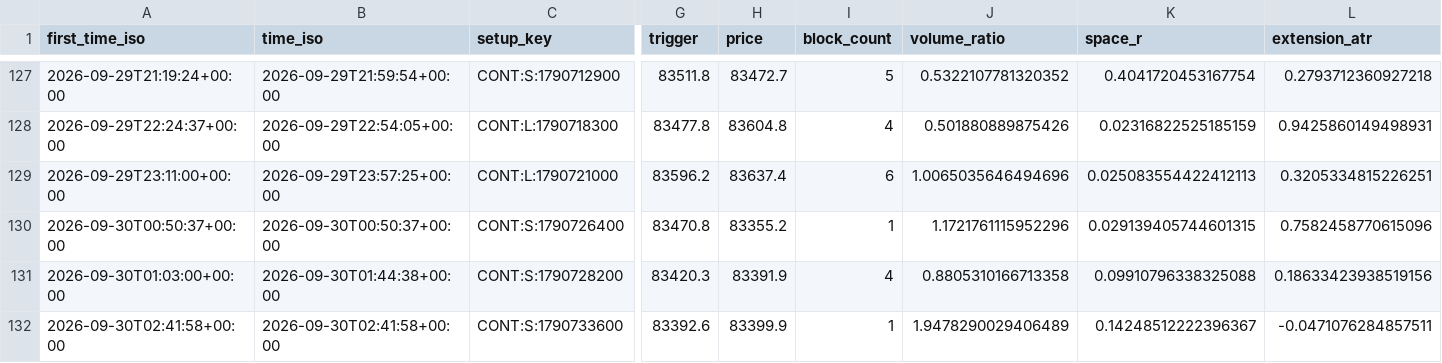
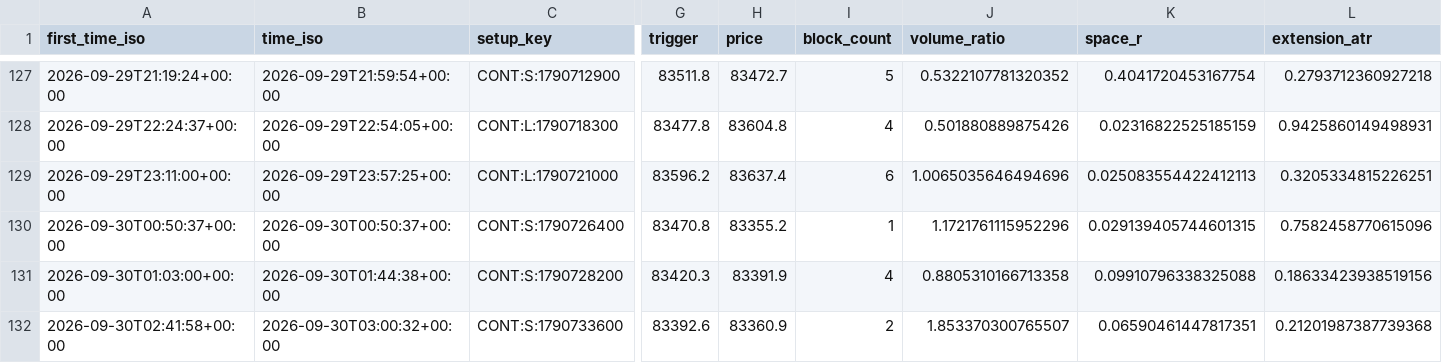
Before and after one commit to 126liangting-sketch/crypto-market-radar, a CSV file: blocked_setups_clean_v1.csv, drawn as a sheet; only a part is shown, gaps mark what is left out; the diff names each change by its address in the sheet, - before the commit and + after, or states it on an @@ line.

```diff
--- a/blocked_setups_clean_v1.csv
+++ b/blocked_setups_clean_v1.csv
-B132 (time_iso): 2026-09-30T02:41:58+00:00
+B132 (time_iso): 2026-09-30T03:00:32+00:00
-H132 (price): 83399.9
+H132 (price): 83360.9
-I132 (block_count): 1
+I132 (block_count): 2
-J132 (volume_ratio): 1.9478290029406489
+J132 (volume_ratio): 1.853370300765507
-K132 (space_r): 0.14248512222396367
+K132 (space_r): 0.06590461447817351
-L132 (extension_atr): -0.0471076284857511
+L132 (extension_atr): 0.21201987387739368
```
Also changed, not shown: paper_trades_clean_v1.csv, prepare_validation_clean_v1.csv, 6 other files.
